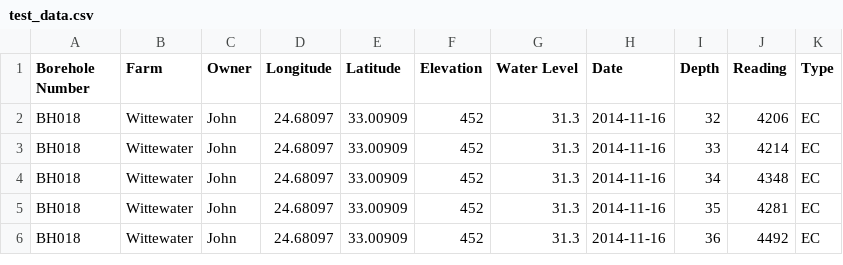
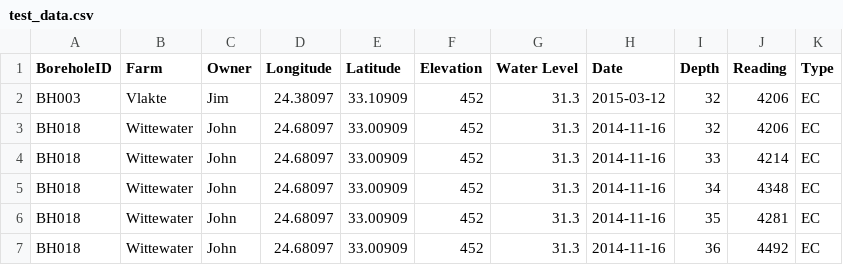
Before and after one commit to mtb-za/borehole_grapher, a CSV file: scripts/test_data.csv, drawn as a sheet; only a part is shown.

```diff
--- a/scripts/test_data.csv
+++ b/scripts/test_data.csv
@@ -1,2 +1,3 @@
-Borehole Number,Farm,Owner,Longitude,Latitude,Elevation,Water Level,Date,Depth,Reading,Type
+BoreholeID,Farm,Owner,Longitude,Latitude,Elevation,Water Level,Date,Depth,Reading,Type
+BH003,Vlakte,Jim,24.38097,33.10909,452,31.3,2015-03-12,32,4206,EC
 BH018,Wittewater,John,24.68097,33.00909,452,31.3,2014-11-16,32,4206,EC
```
Also changed, not shown: 1 other file.
